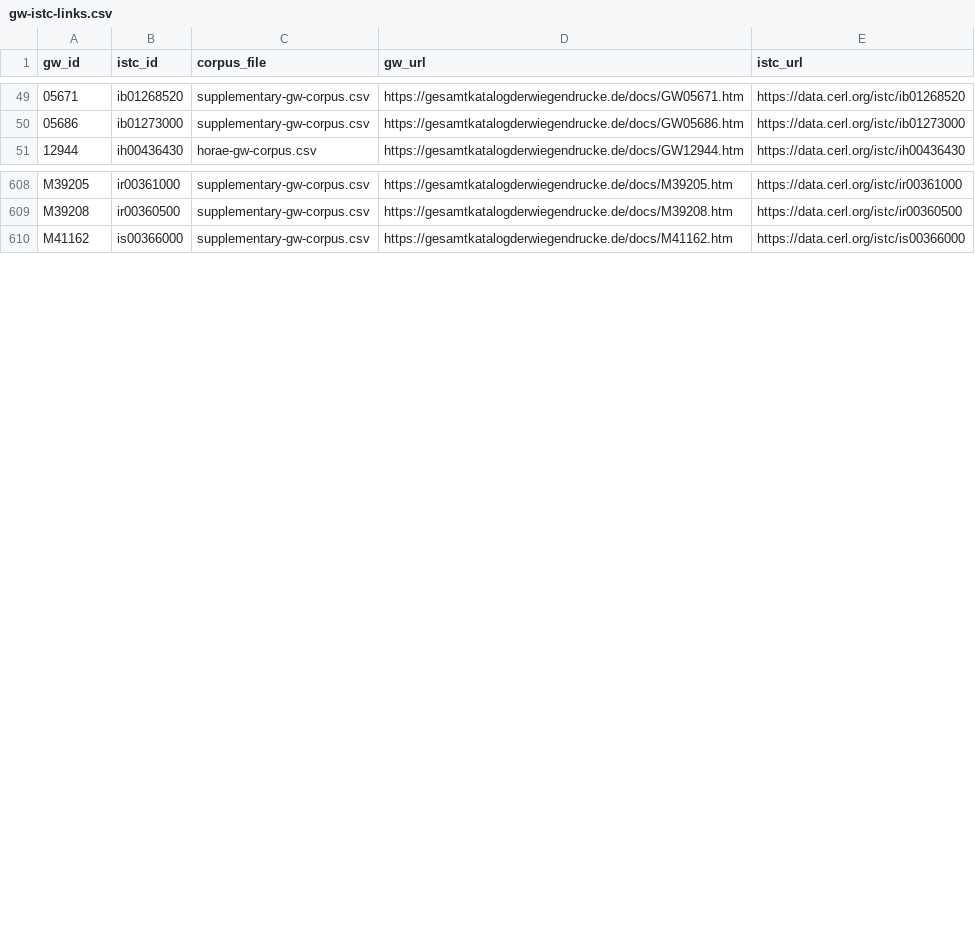
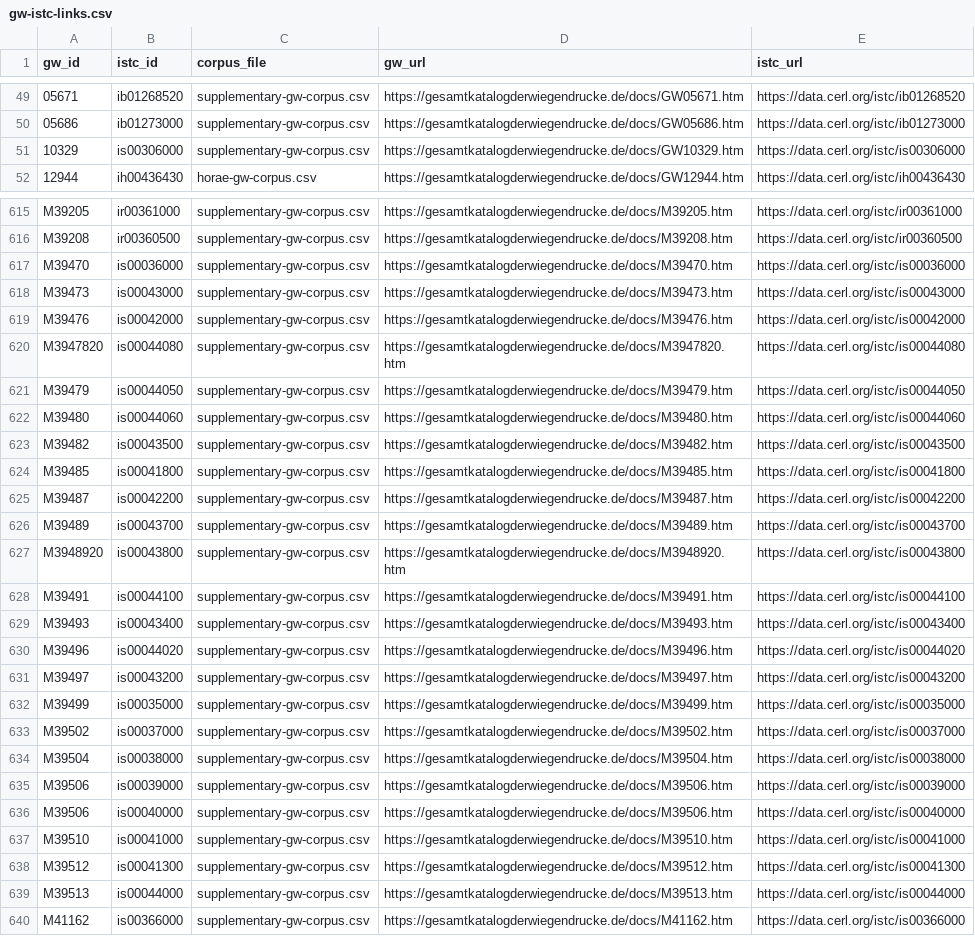
Before and after one commit to matterstefan/prayer-books-in-motion, a CSV file: data/derived/gw-istc-links.csv, drawn as a sheet; only a part is shown, gaps mark what is left out; the diff covers the shown part only.

Commit message:
Add corpus extensions and three-collection harvest

```diff
--- a/data/derived/gw-istc-links.csv
+++ b/data/derived/gw-istc-links.csv
@@ -50,2 +50,3 @@ gw_id,istc_id,corpus_file,gw_url,istc_url
 05686,ib01273000,supplementary-gw-corpus.csv,https://gesamtkatalogderwiegendrucke.de/docs/GW05686.htm,https://data.cerl.org/istc/ib01273000
+10329,is00306000,supplementary-gw-corpus.csv,https://gesamtkatalogderwiegendrucke.de/docs/GW10329.htm,https://data.cerl.org/istc/is00306000
 12944,ih00436430,horae-gw-corpus.csv,https://gesamtkatalogderwiegendrucke.de/docs/GW12944.htm,https://data.cerl.org/istc/ih00436430
@@ -609,2 +616,25 @@ M39205,ir00361000,supplementary-gw-corpus.csv,https://gesamtkatalogderwiegendruc
 M39208,ir00360500,supplementary-gw-corpus.csv,https://gesamtkatalogderwiegendrucke.de/docs/M39208.htm,https://data.cerl.org/istc/ir00360500
+M39470,is00036000,supplementary-gw-corpus.csv,https://gesamtkatalogderwiegendrucke.de/docs/M39470.htm,https://data.cerl.org/istc/is00036000
+M39473,is00043000,supplementary-gw-corpus.csv,https://gesamtkatalogderwiegendrucke.de/docs/M39473.htm,https://data.cerl.org/istc/is00043000
+M39476,is00042000,supplementary-gw-corpus.csv,https://gesamtkatalogderwiegendrucke.de/docs/M39476.htm,https://data.cerl.org/istc/is00042000
+M3947820,is00044080,supplementary-gw-corpus.csv,https://gesamtkatalogderwiegendrucke.de/docs/M3947820.htm,https://data.cerl.org/istc/is00044080
+M39479,is00044050,supplementary-gw-corpus.csv,https://gesamtkatalogderwiegendrucke.de/docs/M39479.htm,https://data.cerl.org/istc/is00044050
+M39480,is00044060,supplementary-gw-corpus.csv,https://gesamtkatalogderwiegendrucke.de/docs/M39480.htm,https://data.cerl.org/istc/is00044060
+M39482,is00043500,supplementary-gw-corpus.csv,https://gesamtkatalogderwiegendrucke.de/docs/M39482.htm,https://data.cerl.org/istc/is00043500
+M39485,is00041800,supplementary-gw-corpus.csv,https://gesamtkatalogderwiegendrucke.de/docs/M39485.htm,https://data.cerl.org/istc/is00041800
+M39487,is00042200,supplementary-gw-corpus.csv,https://gesamtkatalogderwiegendrucke.de/docs/M39487.htm,https://data.cerl.org/istc/is00042200
+M39489,is00043700,supplementary-gw-corpus.csv,https://gesamtkatalogderwiegendrucke.de/docs/M39489.htm,https://data.cerl.org/istc/is00043700
+M3948920,is00043800,supplementary-gw-corpus.csv,https://gesamtkatalogderwiegendrucke.de/docs/M3948920.htm,https://data.cerl.org/istc/is00043800
+M39491,is00044100,supplementary-gw-corpus.csv,https://gesamtkatalogderwiegendrucke.de/docs/M39491.htm,https://data.cerl.org/istc/is00044100
+M39493,is00043400,supplementary-gw-corpus.csv,https://gesamtkatalogderwiegendrucke.de/docs/M39493.htm,https://data.cerl.org/istc/is00043400
+M39496,is00044020,supplementary-gw-corpus.csv,https://gesamtkatalogderwiegendrucke.de/docs/M39496.htm,https://data.cerl.org/istc/is00044020
+M39497,is00043200,supplementary-gw-corpus.csv,https://gesamtkatalogderwiegendrucke.de/docs/M39497.htm,https://data.cerl.org/istc/is00043200
+M39499,is00035000,supplementary-gw-corpus.csv,https://gesamtkatalogderwiegendrucke.de/docs/M39499.htm,https://data.cerl.org/istc/is00035000
+M39502,is00037000,supplementary-gw-corpus.csv,https://gesamtkatalogderwiegendrucke.de/docs/M39502.htm,https://data.cerl.org/istc/is00037000
+M39504,is00038000,supplementary-gw-corpus.csv,https://gesamtkatalogderwiegendrucke.de/docs/M39504.htm,https://data.cerl.org/istc/is00038000
+M39506,is00039000,supplementary-gw-corpus.csv,https://gesamtkatalogderwiegendrucke.de/docs/M39506.htm,https://data.cerl.org/istc/is00039000
+M39506,is00040000,supplementary-gw-corpus.csv,https://gesamtkatalogderwiegendrucke.de/docs/M39506.htm,https://data.cerl.org/istc/is00040000
+M39510,is00041000,supplementary-gw-corpus.csv,https://gesamtkatalogderwiegendrucke.de/docs/M39510.htm,https://data.cerl.org/istc/is00041000
+M39512,is00041300,supplementary-gw-corpus.csv,https://gesamtkatalogderwiegendrucke.de/docs/M39512.htm,https://data.cerl.org/istc/is00041300
+M39513,is00044000,supplementary-gw-corpus.csv,https://gesamtkatalogderwiegendrucke.de/docs/M39513.htm,https://data.cerl.org/istc/is00044000
 M41162,is00366000,supplementary-gw-corpus.csv,https://gesamtkatalogderwiegendrucke.de/docs/M41162.htm,https://data.cerl.org/istc/is00366000
```
Also changed, not shown: 6 added rows elsewhere in this file, 5 other files.
